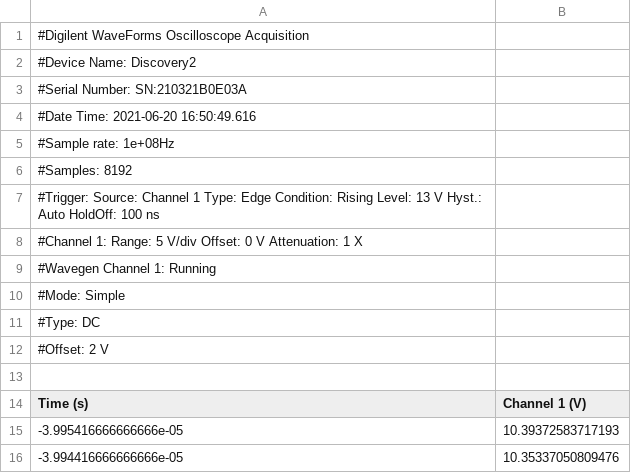
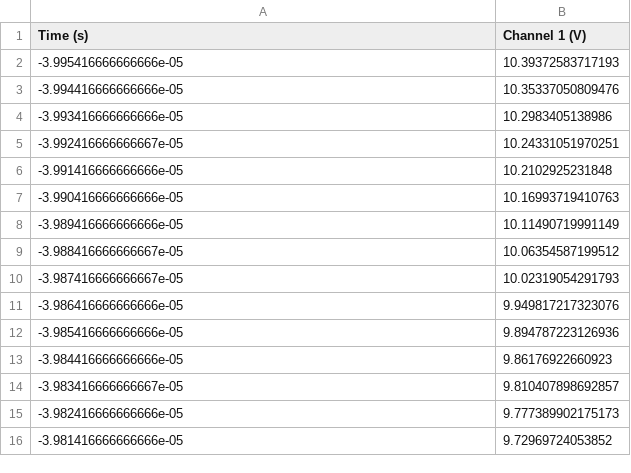
Before and after one commit to tlondero/Electro-4, a CSV file: TP2/Mediciones/Vcsnubber-Vref2V.csv, drawn as a sheet; only a part is shown; the shorter side is filled out with more unchanged rows.

```diff
--- a/TP2/Mediciones/Vcsnubber-Vref2V.csv
+++ b/TP2/Mediciones/Vcsnubber-Vref2V.csv
@@ -1,14 +1 @@
-#Digilent WaveForms Oscilloscope Acquisition
-#Device Name: Discovery2
-#Serial Number: SN:210321B0E03A
-#Date Time: 2021-06-20 16:50:49.616
-#Sample rate: 1e+08Hz
-#Samples: 8192
-#Trigger: Source: Channel 1 Type: Edge Condition: Rising Level: 13 V Hyst.: Auto HoldOff: 100 ns
-#Channel 1: Range: 5 V/div Offset: 0 V Attenuation: 1 X
-#Wavegen Channel 1: Running
-#Mode: Simple
-#Type: DC
-#Offset: 2 V
-
 Time (s),Channel 1 (V)
```
Also changed, not shown: TP2/Mediciones/Pin9-Vref2V.csv, TP2/Mediciones/Vds-Vref2V.csv, 14 other files.
